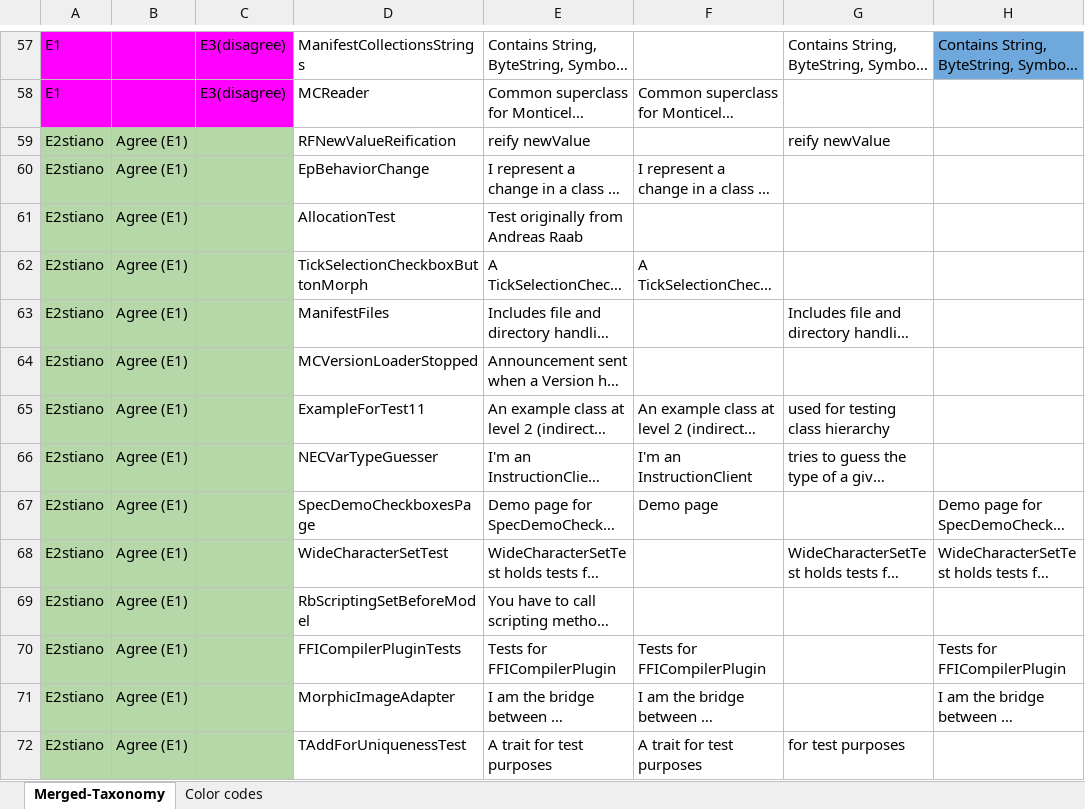
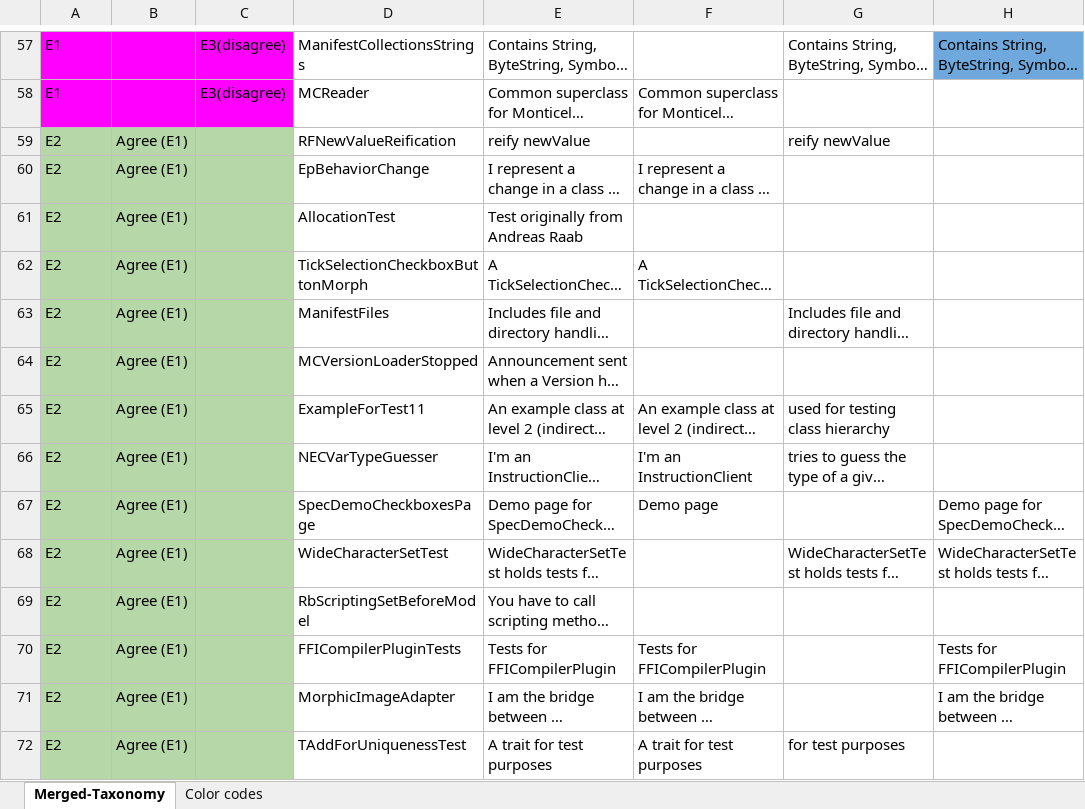
Before and after one commit to poojaruhal/CommentAnalysisInPharo, an Excel workbook: Results/RQ2/taxonomy-study/Taxonomy-study-results.xlsx, sheet Merged-Taxonomy, drawn as a sheet; only a part is shown, gaps mark what is left out; long unchanged cells end in …; values as stored, in another font and other column widths than the file's, no borders; the diff covers the shown part only; the diff names each change by its address in the sheet, - before the commit and + after, or states it on an @@ line.

Commit message:
correct the evaluator name

```diff
--- a/Results/RQ2/taxonomy-study/Taxonomy-study-results.xlsx (sheet Merged-Taxonomy)
+++ b/Results/RQ2/taxonomy-study/Taxonomy-study-results.xlsx (sheet Merged-Taxonomy)
-A59:A72: E2stiano
+A59:A72: E2
```
Also changed, not shown: 108 edited cells elsewhere in this sheet.
